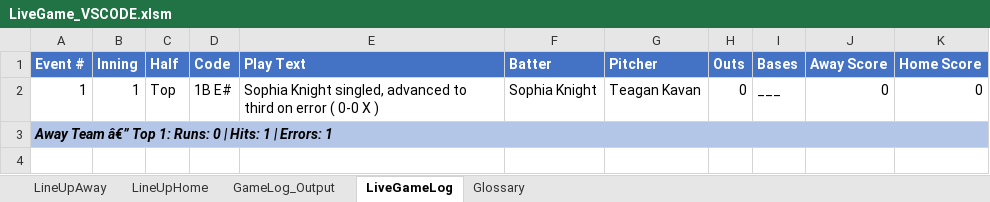
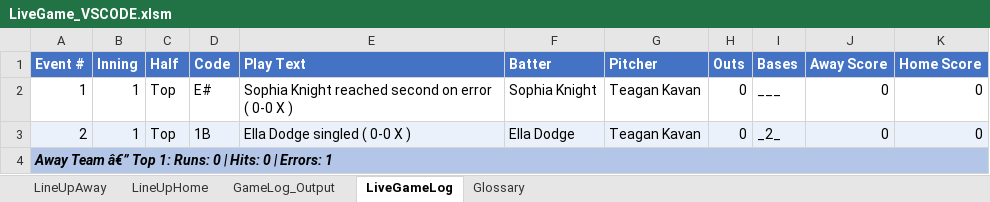
Before and after one commit to fizup/Live-Baseball-Scoring, an Excel workbook: LiveGame_VSCODE.xlsm, sheet LiveGameLog, drawn as a sheet; values as stored, in another font and other column widths than the file's, no borders; addresses are those after the commit; the diff names each change by its address in the sheet, - before the commit and + after, or states it on an @@ line.

Commit message:
Some events in glossary corrected

```diff
--- a/LiveGame_VSCODE.xlsm (sheet LiveGameLog)
+++ b/LiveGame_VSCODE.xlsm (sheet LiveGameLog)
-D2 (Code): 1B E#
+D2 (Code): E#
-E2 (Play Text): Sophia Knight singled, advanced to third on error…
+E2 (Play Text): Sophia Knight reached second on error…
+row 3: 2 | 1 | Top | 1B | Ella Dodge singled ( 0-0 X ) | Ella Dodge | Teagan Kavan | 0 | _2_ | 0 | 0
-A4 (Event #): …| Hits: 1 | Errors:…
+A4 (Event #): …| Hits: 0 | Errors:…
```
Also changed, not shown: sheet Glossary.
